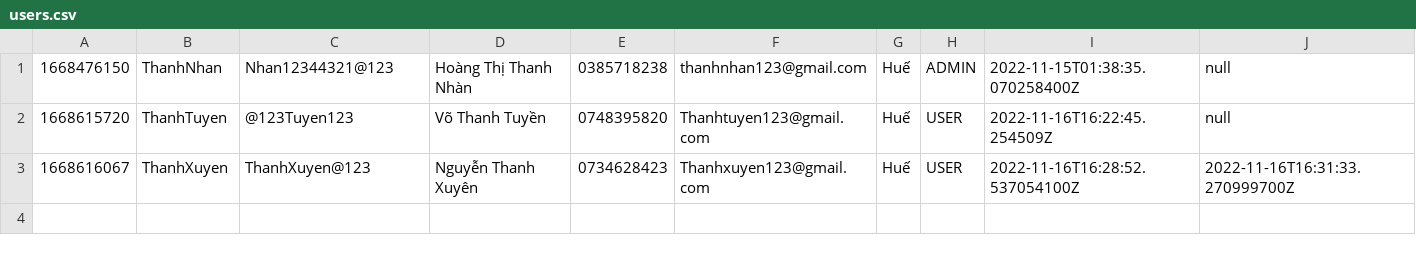
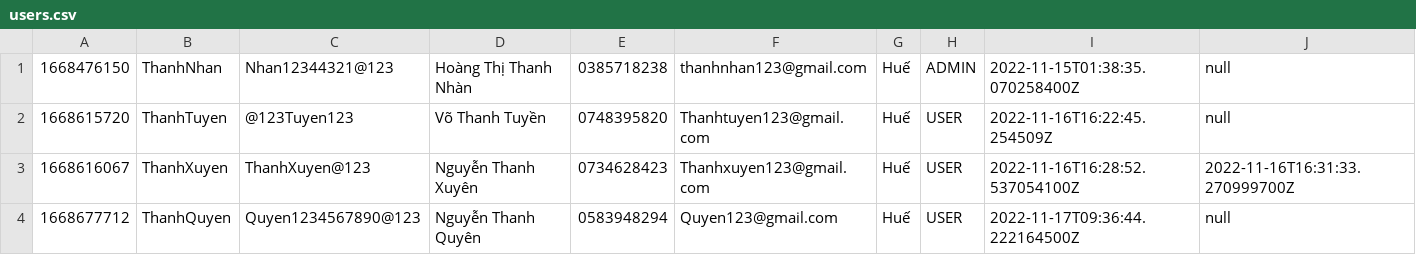
Before and after one commit to Sen20312123/Case_Study_M2, a CSV file: MieuMieuShop/data/users.csv, drawn as a sheet.

Commit message:
MieuMieuShop

```diff
--- a/MieuMieuShop/data/users.csv
+++ b/MieuMieuShop/data/users.csv
@@ -3 +3,2 @@
 1668616067,ThanhXuyen,ThanhXuyen@123,Nguyễn Thanh Xuyên,0734628423,Thanhxuyen123@gmail.com,Huế,USER,2022-11-16T16:28:52.537054100Z,2022-11-16T16:31:33.270999700Z
+1668677712,ThanhQuyen,Quyen1234567890@123,Nguyễn Thanh Quyên,0583948294,Quyen123@gmail.com,Huế,USER,2022-11-17T09:36:44.222164500Z,null
```
Also changed, not shown: MieuMieuShop/data/product.csv, 24 other files.
